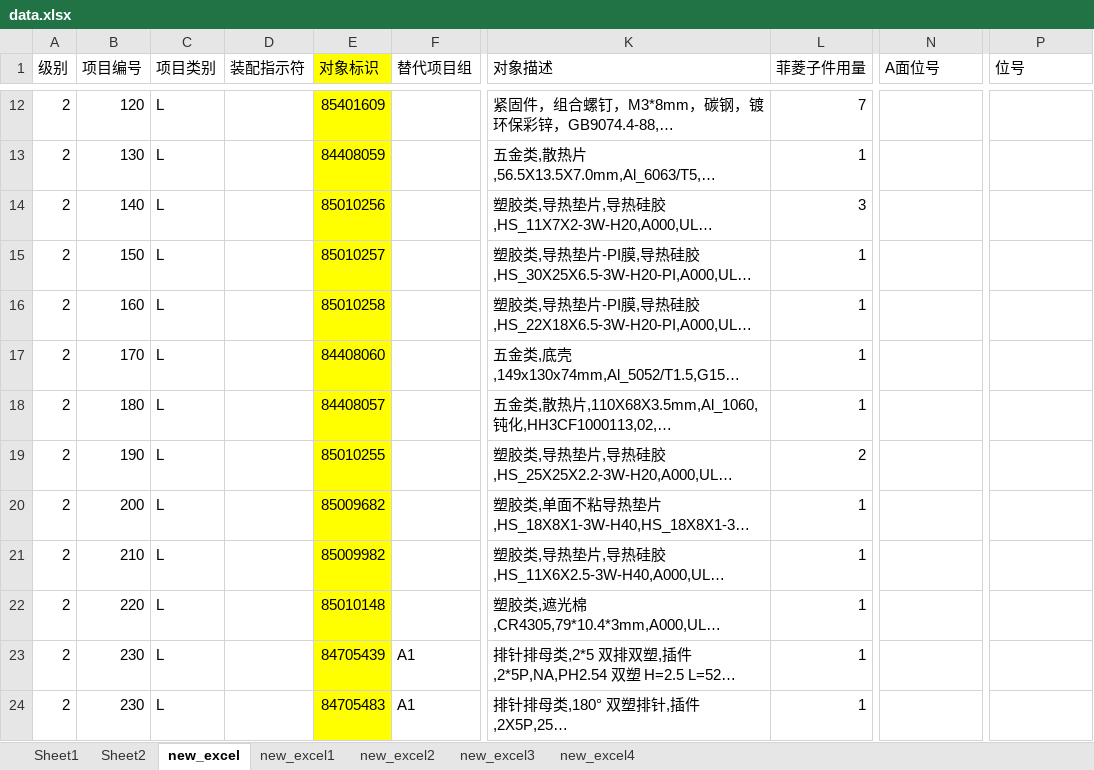
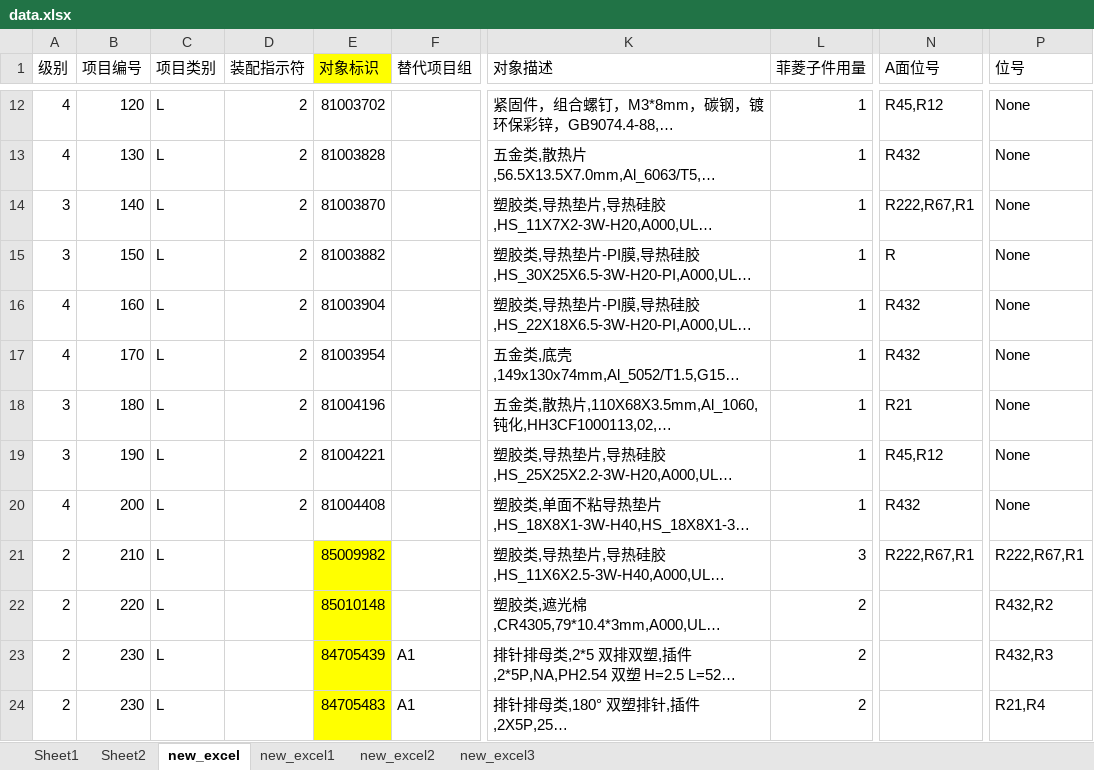
Before and after one commit to 723848199/Arya_FastApi, an Excel workbook: data.xlsx, sheet new_excel, drawn as a sheet; only a part is shown, gaps mark what is left out; long unchanged cells end in …; values as stored, in another font and other column widths than the file's, no borders; the diff covers the shown part only; the diff names each change by its address in the sheet, - before the commit and + after, or states it on an @@ line.

Commit message:
今日工作 excel_BOM[update] 1.运行提示输出到excel{温馨提示}sheet；更改表名：sheet1-->原表；sheet2-->操作提示表；sheet3-->新bom表； 2openyxl官方文档和环境配置 3..每次运行不新增一个新表单，表单存在就覆盖，不存在则新增；

```diff
--- a/data.xlsx (sheet new_excel)
+++ b/data.xlsx (sheet new_excel)
-sheet tab: new_excel4
-A12:A13 (级别): 2
+A12:A13 (级别): 4
-D12:D20 (装配指示符): (empty)
+D12:D20 (装配指示符): 2
-E12:E20 fill: #FFFF00
+E12:E20 fill: none
-E12 (对象标识): 85401609
+E12 (对象标识): 81003702
-L12 (菲菱子件用量): 7
+L12 (菲菱子件用量): 1
-N12 (A面位号): (empty)
+N12 (A面位号): R45,R12
-P12:P20 (位号): (empty)
+P12:P20 (位号): None
-E13 (对象标识): 84408059
+E13 (对象标识): 81003828
-N13 (A面位号): (empty)
+N13 (A面位号): R432
-A14:A15 (级别): 2
+A14:A15 (级别): 3
-E14 (对象标识): 85010256
+E14 (对象标识): 81003870
-L14 (菲菱子件用量): 3
+L14 (菲菱子件用量): 1
-N14 (A面位号): (empty)
+N14 (A面位号): R222,R67,R1
-E15 (对象标识): 85010257
+E15 (对象标识): 81003882
-N15 (A面位号): (empty)
+N15 (A面位号): R
-A16:A17 (级别): 2
+A16:A17 (级别): 4
-E16 (对象标识): 85010258
+E16 (对象标识): 81003904
-N16:N17 (A面位号): (empty)
+N16:N17 (A面位号): R432
-E17 (对象标识): 84408060
+E17 (对象标识): 81003954
-A18:A19 (级别): 2
+A18:A19 (级别): 3
-E18 (对象标识): 84408057
+E18 (对象标识): 81004196
-N18 (A面位号): (empty)
+N18 (A面位号): R21
-E19 (对象标识): 85010255
+E19 (对象标识): 81004221
-L19 (菲菱子件用量): 2
+L19 (菲菱子件用量): 1
-N19 (A面位号): (empty)
+N19 (A面位号): R45,R12
-A20 (级别): 2
+A20 (级别): 4
-E20 (对象标识): 85009682
+E20 (对象标识): 81004408
-N20 (A面位号): (empty)
+N20 (A面位号): R432
-L21 (菲菱子件用量): 1
+L21 (菲菱子件用量): 3
-N21 (A面位号): (empty)
+N21 (A面位号): R222,R67,R1
-P21 (位号): (empty)
+P21 (位号): R222,R67,R1
-L22:L24 (菲菱子件用量): 1
+L22:L24 (菲菱子件用量): 2
-P22 (位号): (empty)
+P22 (位号): R432,R2
-P23 (位号): (empty)
+P23 (位号): R432,R3
-P24 (位号): (empty)
+P24 (位号): R21,R4
```
Also changed, not shown: 72 edited cells and cell formats elsewhere in this sheet, sheet Sheet2, sheet new_excel1, sheet new_excel2, sheet new_excel3, sheet Sheet1, 4 other files.
